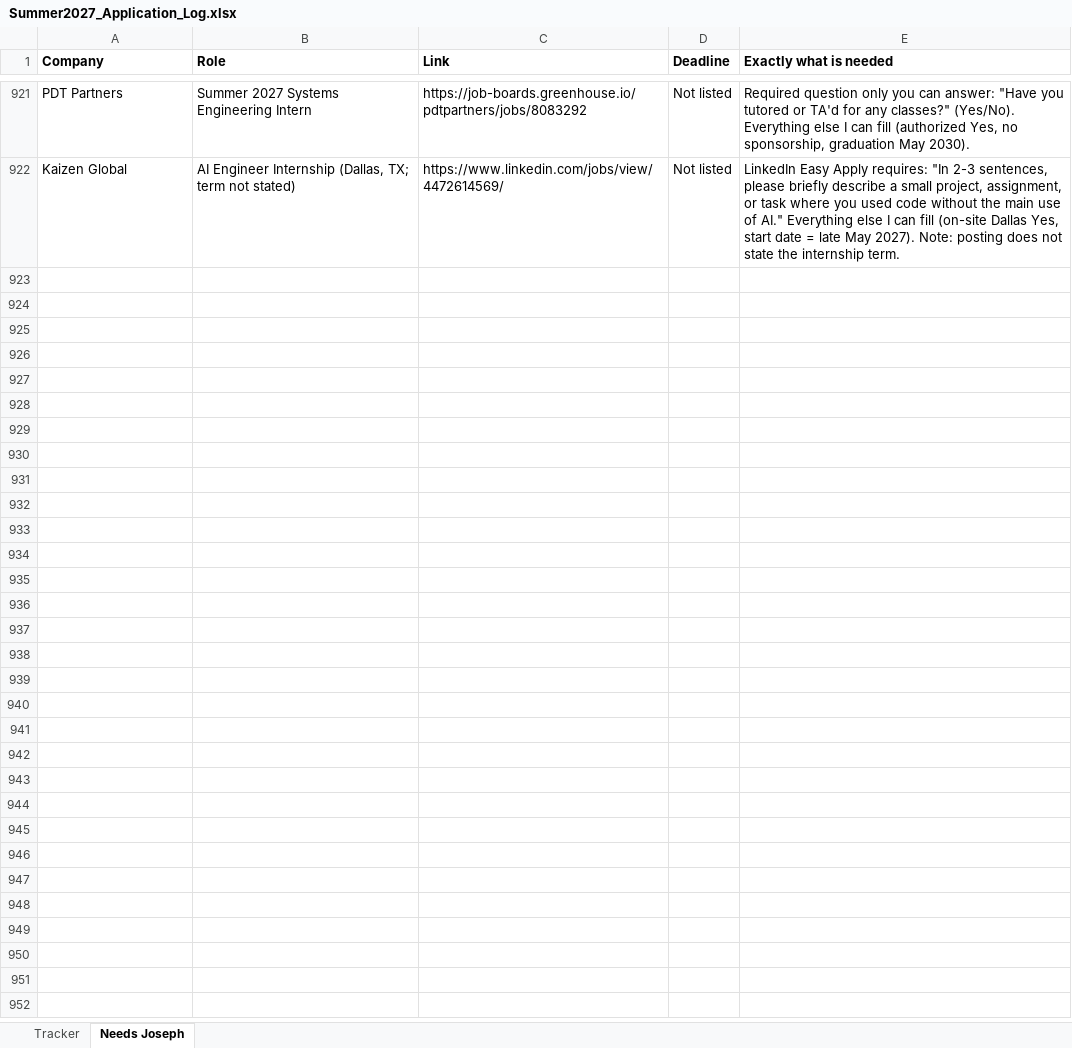
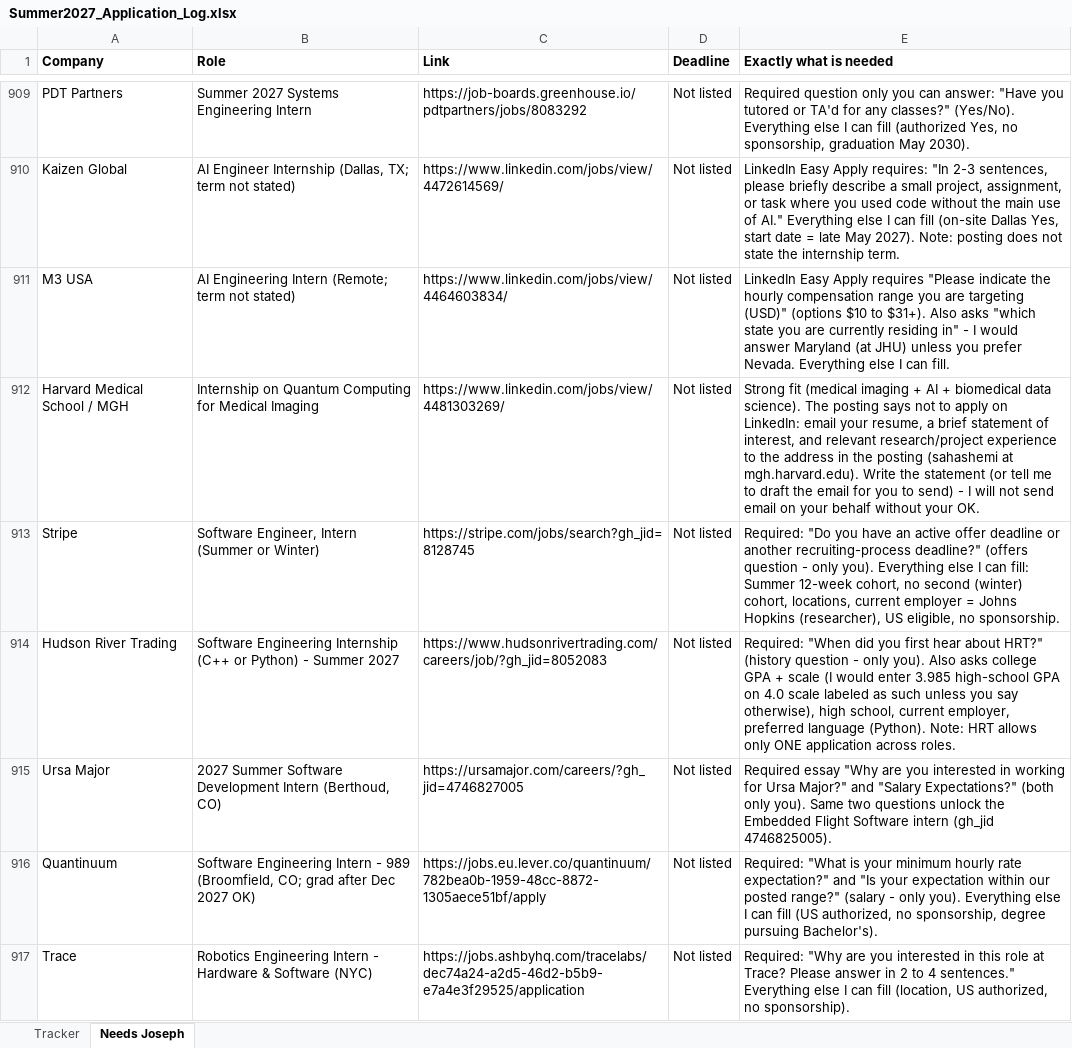
Before and after one commit to josephlongbui-stack/Claude, an Excel workbook: status/Summer2027_Application_Log.xlsx, sheet Needs Joseph, drawn as a sheet; only a part is shown, gaps mark what is left out; values as stored, in another font and other column widths than the file's, no borders; the diff covers the shown part only; the diff names each change by its address in the sheet, - before the commit and + after, or states it on an @@ line.

```diff
--- a/status/Summer2027_Application_Log.xlsx (sheet Needs Joseph)
+++ b/status/Summer2027_Application_Log.xlsx (sheet Needs Joseph)
+row 911: M3 USA | AI Engineering Intern (Remote; term not stated) | https://www.linkedin.com/jobs/view/4464603834/ | Not listed | LinkedIn Easy Apply requires "Please indicate the hourly compensation range you are targeting (USD)" (options $10 to $31+). Also asks "which state you are currently residing in" - I would answer Maryland (at JHU) unless you prefer Nevada. Everything else I can fill.
+row 912: Harvard Medical School / MGH | Internship on Quantum Computing for Medical Imaging | https://www.linkedin.com/jobs/view/4481303269/ | Not listed | Strong fit (medical imaging + AI + biomedical data science). The posting says not to apply on LinkedIn: email your resume, a brief statement of interest, and relevant research/project experience to the address in the posting (sahashemi at mgh.harvard.edu). Write the statement (or tell me to draft the email for you to send) - I will not send email on your behalf without your OK.
+row 913: Stripe | Software Engineer, Intern (Summer or Winter) | https://stripe.com/jobs/search?gh_jid=8128745 | Not listed | Required: "Do you have an active offer deadline or another recruiting-process deadline?" (offers question - only you). Everything else I can fill: Summer 12-week cohort, no second (winter) cohort, locations, current employer = Johns Hopkins (researcher), US eligible, no sponsorship.
+row 914: Hudson River Trading | Software Engineering Internship (C++ or Python) - Summer 2027 | https://www.hudsonrivertrading.com/careers/job/?gh_jid=8052083 | Not listed | Required: "When did you first hear about HRT?" (history question - only you). Also asks college GPA + scale (I would enter 3.985 high-school GPA on 4.0 scale labeled as such unless you say otherwise), high school, current employer, preferred language (Python). Note: HRT allows only ONE application across roles.
+row 915: Ursa Major | 2027 Summer Software Development Intern (Berthoud, CO) | https://ursamajor.com/careers/?gh_jid=4746827005 | Not listed | Required essay "Why are you interested in working for Ursa Major?" and "Salary Expectations?" (both only you). Same two questions unlock the Embedded Flight Software intern (gh_jid 4746825005).
+row 916: Quantinuum | Software Engineering Intern - 989 (Broomfield, CO; grad after Dec 2027 OK) | https://jobs.eu.lever.co/quantinuum/782bea0b-1959-48cc-8872-1305aece51bf/apply | Not listed | Required: "What is your minimum hourly rate expectation?" and "Is your expectation within our posted range?" (salary - only you). Everything else I can fill (US authorized, no sponsorship, degree pursuing Bachelor's).
+row 917: Trace | Robotics Engineering Intern - Hardware & Software (NYC) | https://jobs.ashbyhq.com/tracelabs/dec74a24-a2d5-46d2-b5b9-e7a4e3f29525/application | Not listed | Required: "Why are you interested in this role at Trace? Please answer in 2 to 4 sentences." Everything else I can fill (location, US authorized, no sponsorship).
```
Also changed, not shown: 9 added rows, 15 removed rows and 11 edited cells elsewhere in this sheet, sheet Tracker, 2 other files.
